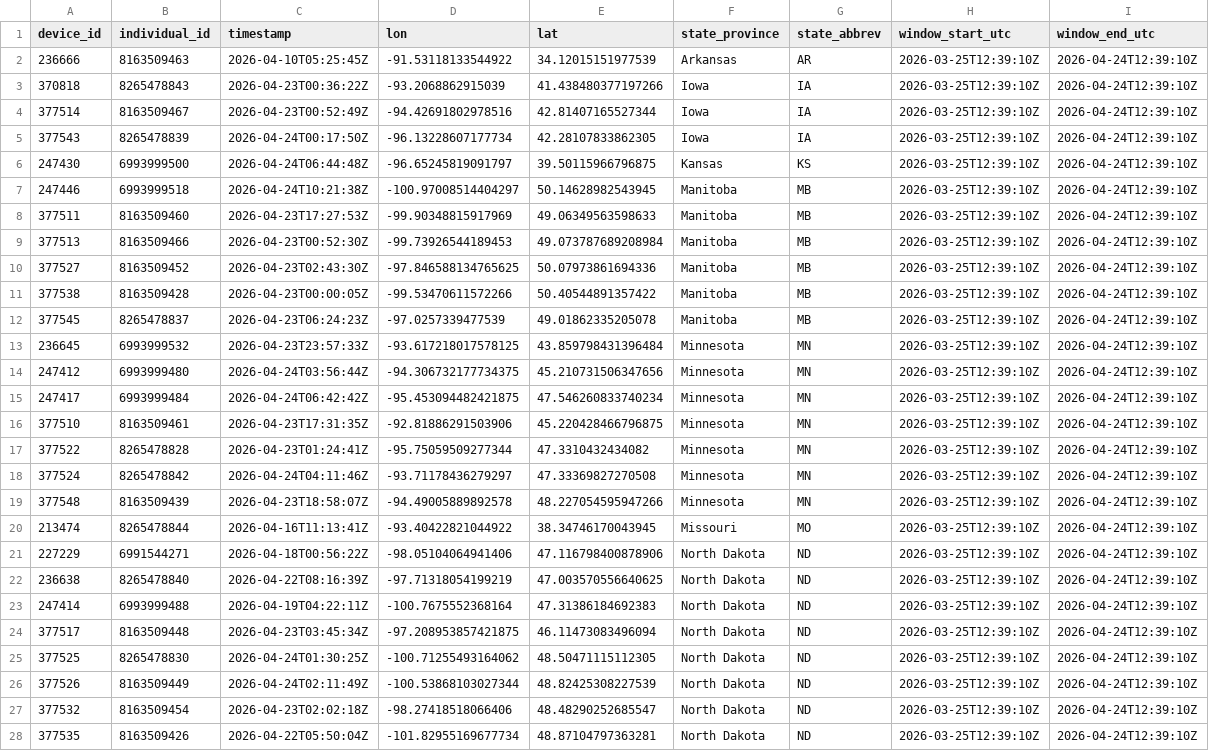
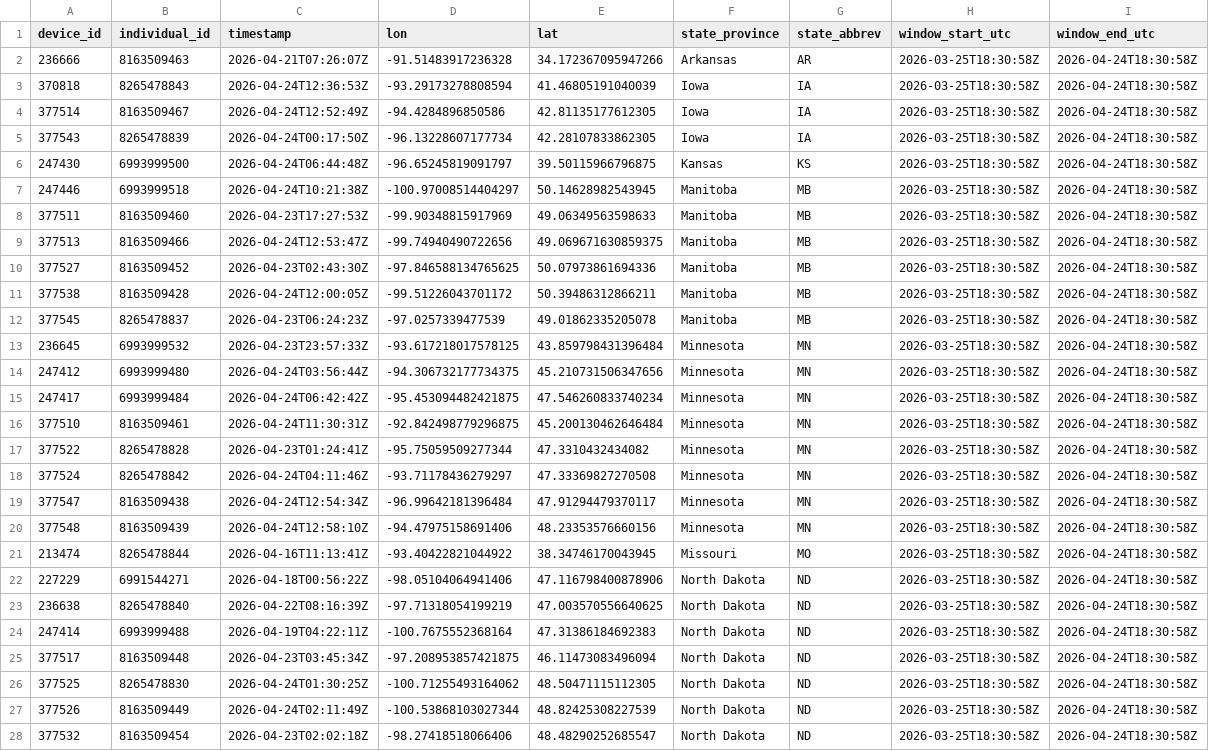
Before and after one commit to askrenr/TransmitterUpdate, a CSV file: docs/data/device_state_province.csv, drawn as a sheet; only a part is shown; removed rows and columns are numbered as before the commit, all else as after; the diff covers the shown part only; the diff names each change by its address in the sheet, - before the commit and + after, or states it on an @@ line.

```diff
--- a/docs/data/device_state_province.csv
+++ b/docs/data/device_state_province.csv
-C2 (timestamp): 2026-04-10T05:25:45Z
+C2 (timestamp): 2026-04-21T07:26:07Z
-D2 (lon): -91.53118133544922
+D2 (lon): -91.51483917236328
-E2 (lat): 34.12015151977539
+E2 (lat): 34.172367095947266
-H2:H18 (window_start_utc): 2026-03-25T12:39:10Z
+H2:H18 (window_start_utc): 2026-03-25T18:30:58Z
-I2:I18 (window_end_utc): 2026-04-24T12:39:10Z
+I2:I18 (window_end_utc): 2026-04-24T18:30:58Z
-C3 (timestamp): 2026-04-23T00:36:22Z
+C3 (timestamp): 2026-04-24T12:36:53Z
-D3 (lon): -93.2068862915039
+D3 (lon): -93.29173278808594
-E3 (lat): 41.438480377197266
+E3 (lat): 41.46805191040039
-C4 (timestamp): 2026-04-23T00:52:49Z
+C4 (timestamp): 2026-04-24T12:52:49Z
-D4 (lon): -94.42691802978516
+D4 (lon): -94.4284896850586
-E4 (lat): 42.81407165527344
+E4 (lat): 42.81135177612305
-C9 (timestamp): 2026-04-23T00:52:30Z
+C9 (timestamp): 2026-04-24T12:53:47Z
-D9 (lon): -99.73926544189453
+D9 (lon): -99.74940490722656
-E9 (lat): 49.073787689208984
+E9 (lat): 49.069671630859375
-C11 (timestamp): 2026-04-23T00:00:05Z
+C11 (timestamp): 2026-04-24T12:00:05Z
-D11 (lon): -99.53470611572266
+D11 (lon): -99.51226043701172
-E11 (lat): 50.40544891357422
+E11 (lat): 50.39486312866211
-C16 (timestamp): 2026-04-23T17:31:35Z
+C16 (timestamp): 2026-04-24T11:30:31Z
-D16 (lon): -92.81886291503906
+D16 (lon): -92.842498779296875
-E16 (lat): 45.220428466796875
+E16 (lat): 45.200130462646484
+row 19: 377547 | 8163509438 | 2026-04-24T12:54:34Z | -96.99642181396484 | 47.91294479370117 | Minnesota | MN | 2026-03-25T18:30:58Z | 2026-04-24T18:30:58Z
-C20 (timestamp): 2026-04-23T18:58:07Z
+C20 (timestamp): 2026-04-24T12:58:10Z
-D20 (lon): -94.49005889892578
+D20 (lon): -94.47975158691406
-E20 (lat): 48.227054595947266
+E20 (lat): 48.23353576660156
-H20:H28 (window_start_utc): 2026-03-25T12:39:10Z
+H20:H28 (window_start_utc): 2026-03-25T18:30:58Z
-I20:I28 (window_end_utc): 2026-04-24T12:39:10Z
+I20:I28 (window_end_utc): 2026-04-24T18:30:58Z
-row 28: 377535 | 8163509426 | 2026-04-22T05:50:04Z | -101.82955169677734 | 48.87104797363281 | North Dakota | ND | 2026-03-25T12:39:10Z | 2026-04-24T12:39:10Z
```
Also changed, not shown: 1 added row, 1 removed row and 45 edited cells elsewhere in this file, docs/data/device_migration_metrics.csv, docs/data/state_province_proportions.csv, 5 other files.
